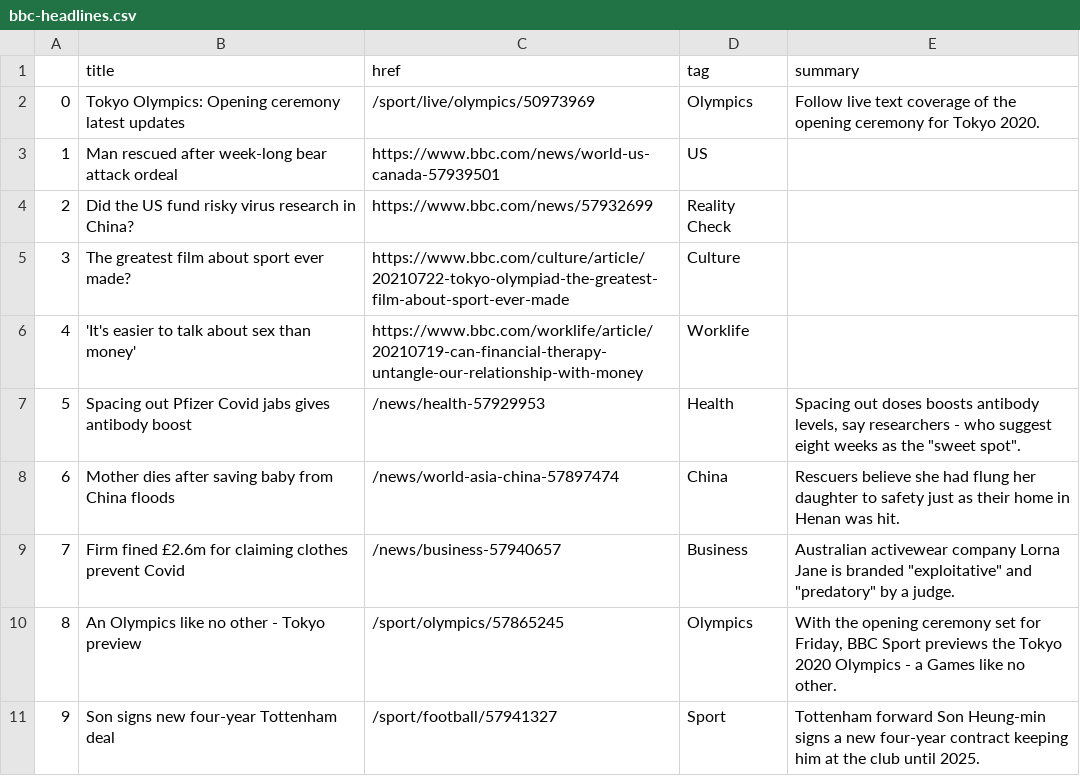
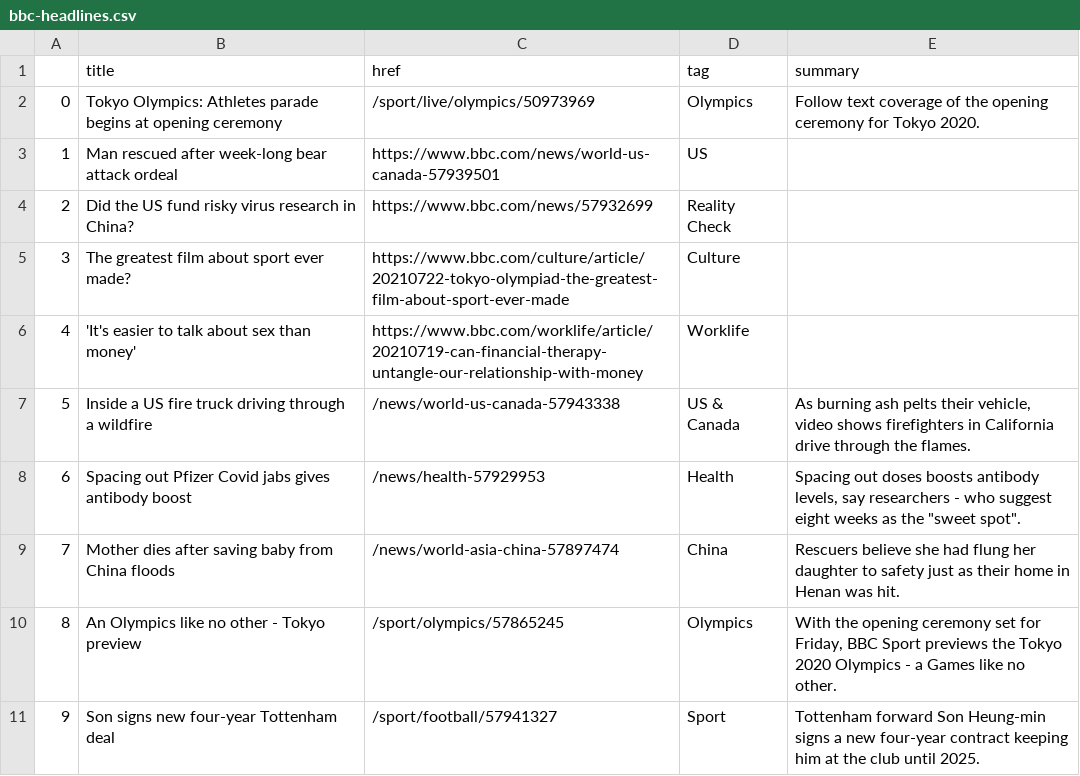
Before and after one commit to FraukeReyer/automatic-scraper, a CSV file: bbc-headlines.csv, drawn as a sheet; only a part is shown.

```diff
--- a/bbc-headlines.csv
+++ b/bbc-headlines.csv
@@ -1,3 +1,3 @@
 ,title,href,tag,summary
-0,Tokyo Olympics: Opening ceremony latest updates,/sport/live/olympics/50973969,Olympics,Follow live text coverage of the opening ceremony for Tokyo 2020.
+0,Tokyo Olympics: Athletes parade begins at opening ceremony,/sport/live/olympics/50973969,Olympics,Follow text coverage of the opening ceremony for Tokyo 2020.
 1,Man rescued after week-long bear attack ordeal,https://www.bbc.com/news/world-us-canada-57939501,US,
@@ -6,5 +6,5 @@
 4,'It's easier to talk about sex than money',https://www.bbc.com/worklife/article/20210719-can-financial-therapy-untangle-our-relationship-with-money,Worklife,
-5,Spacing out Pfizer Covid jabs gives antibody boost,/news/health-57929953,Health,"Spacing out doses boosts antibody levels, say researchers - who suggest eight weeks as the ""sweet spot""."
-6,Mother dies after saving baby from China floods,/news/world-asia-china-57897474,China,Rescuers believe she had flung her daughter to safety just as their home in Henan was hit.
-7,Firm fined £2.6m for claiming clothes prevent Covid,/news/business-57940657,Business,"Australian activewear company Lorna Jane is branded ""exploitative"" and ""predatory"" by a judge."
+5,Inside a US fire truck driving through a wildfire,/news/world-us-canada-57943338,US & Canada,"As burning ash pelts their vehicle, video shows firefighters in California drive through the flames."
+6,Spacing out Pfizer Covid jabs gives antibody boost,/news/health-57929953,Health,"Spacing out doses boosts antibody levels, say researchers - who suggest eight weeks as the ""sweet spot""."
+7,Mother dies after saving baby from China floods,/news/world-asia-china-57897474,China,Rescuers believe she had flung her daughter to safety just as their home in Henan was hit.
 8,An Olympics like no other - Tokyo preview,/sport/olympics/57865245,Olympics,"With the opening ceremony set for Friday, BBC Sport previews the Tokyo 2020 Olympics - a Games like no other."
```
